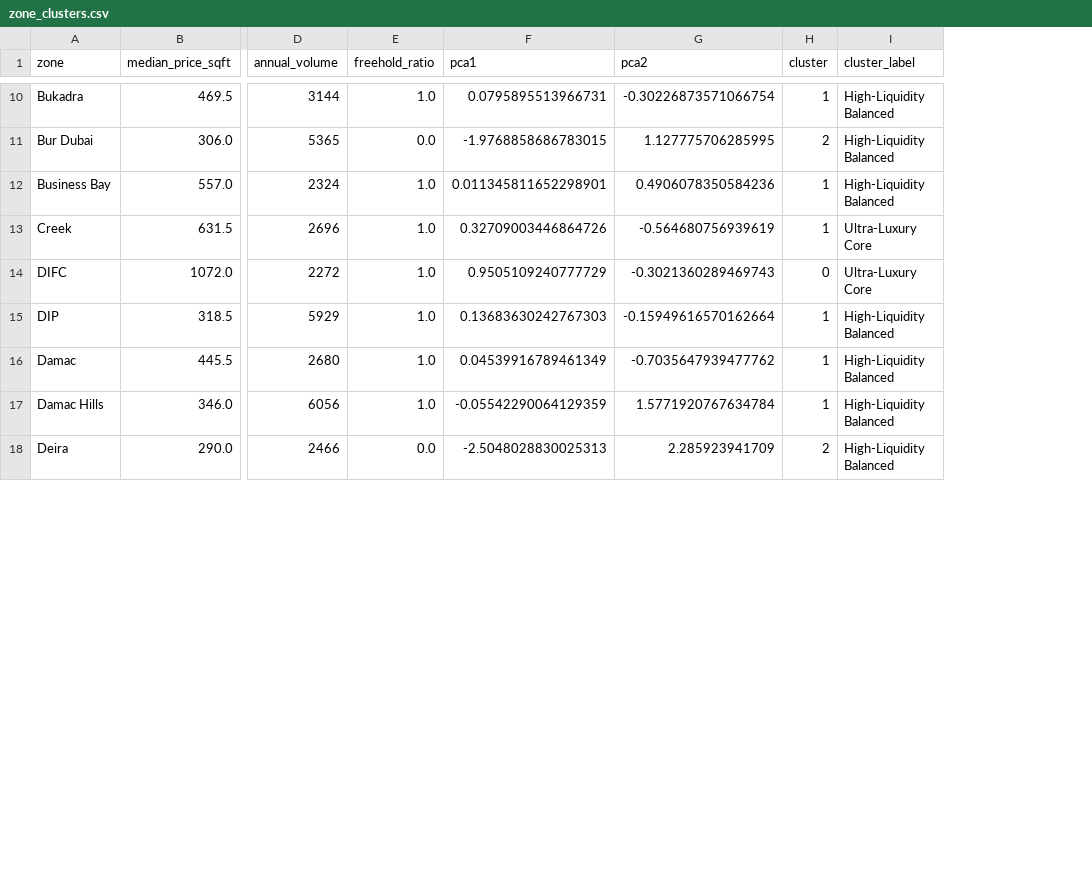
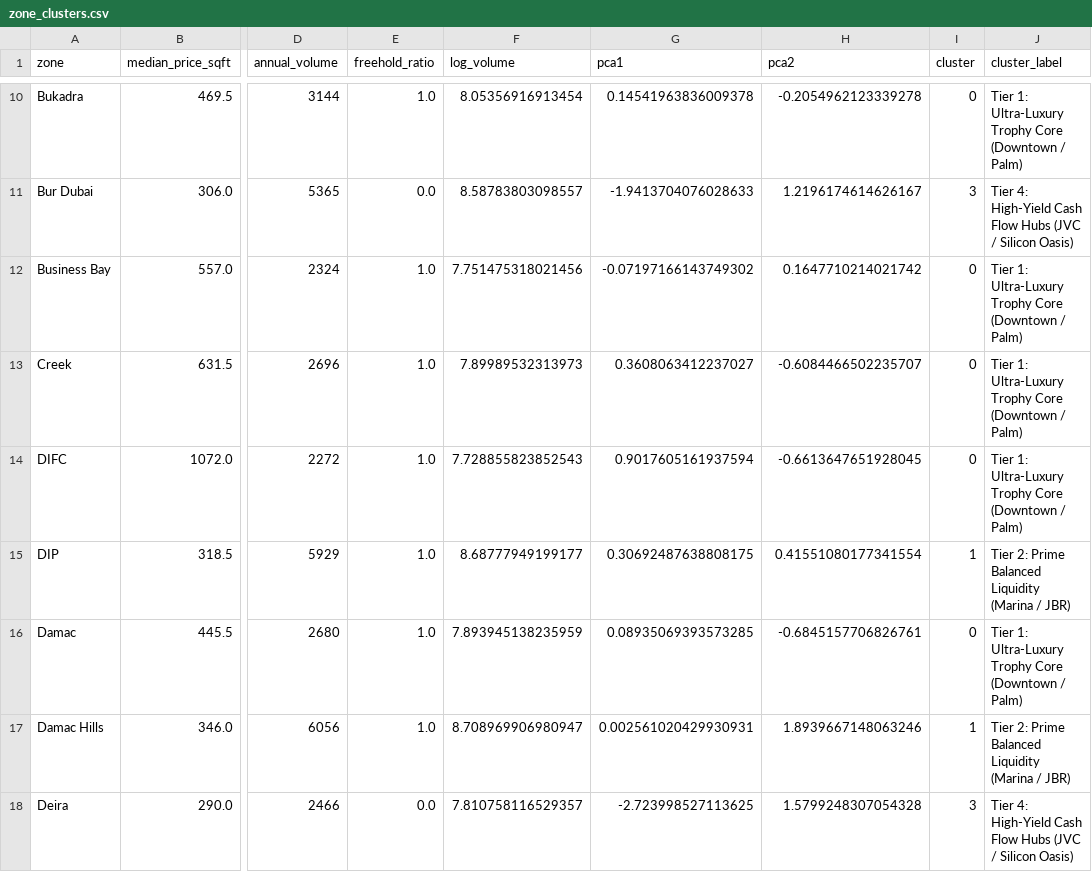
Before and after one commit to fathirrizkifadillah/Dubai-Real-Estate-2020---2026-, a CSV file: models/zone_clusters.csv, drawn as a sheet; only a part is shown, gaps mark what is left out; addresses are those after the commit; the diff covers the shown part only; the diff names each change by its address in the sheet, - before the commit and + after, or states it on an @@ line.

```diff
--- a/models/zone_clusters.csv
+++ b/models/zone_clusters.csv
+column F (log_volume), rows 10-18: 8.05356916913454 | 8.58783803098557 | 7.751475318021456 | 7.89989532313973 | 7.728855823852543 | 8.68777949199177 | 7.893945138235959 | 8.708969906980947 | 7.810758116529357
-G10 (pca1): 0.0795895513966731
+G10 (pca1): 0.14541963836009378
-H10 (pca2): -0.30226873571066754
+H10 (pca2): -0.2054962123339278
-I10 (cluster): 1
+I10 (cluster): 0
-J10 (cluster_label): High-Liquidity Balanced
+J10 (cluster_label): Tier 1: Ultra-Luxury Trophy Core (Downtown / Palm)
-G11 (pca1): -1.9768858686783015
+G11 (pca1): -1.9413704076028633
-H11 (pca2): 1.127775706285995
+H11 (pca2): 1.2196174614626167
-I11 (cluster): 2
+I11 (cluster): 3
-J11 (cluster_label): High-Liquidity Balanced
+J11 (cluster_label): Tier 4: High-Yield Cash Flow Hubs (JVC / Silicon Oasis)
-G12 (pca1): 0.011345811652298901
+G12 (pca1): -0.07197166143749302
-H12 (pca2): 0.4906078350584236
+H12 (pca2): 0.1647710214021742
-I12:I13 (cluster): 1
+I12:I13 (cluster): 0
-J12 (cluster_label): High-Liquidity Balanced
+J12 (cluster_label): Tier 1: Ultra-Luxury Trophy Core (Downtown / Palm)
-G13 (pca1): 0.32709003446864726
+G13 (pca1): 0.3608063412237027
-H13 (pca2): -0.564680756939619
+H13 (pca2): -0.6084466502235707
-J13:J14 (cluster_label): Ultra-Luxury Core
+J13:J14 (cluster_label): Tier 1: Ultra-Luxury Trophy Core (Downtown / Palm)
-G14 (pca1): 0.9505109240777729
+G14 (pca1): 0.9017605161937594
-H14 (pca2): -0.3021360289469743
+H14 (pca2): -0.6613647651928045
-G15 (pca1): 0.13683630242767303
+G15 (pca1): 0.30692487638808175
-H15 (pca2): -0.15949616570162664
+H15 (pca2): 0.41551080177341554
-J15 (cluster_label): High-Liquidity Balanced
+J15 (cluster_label): Tier 2: Prime Balanced Liquidity (Marina / JBR)
-G16 (pca1): 0.04539916789461349
+G16 (pca1): 0.08935069393573285
-H16 (pca2): -0.7035647939477762
+H16 (pca2): -0.6845157706826761
-I16 (cluster): 1
+I16 (cluster): 0
-J16 (cluster_label): High-Liquidity Balanced
+J16 (cluster_label): Tier 1: Ultra-Luxury Trophy Core (Downtown / Palm)
-G17 (pca1): -0.05542290064129359
+G17 (pca1): 0.002561020429930931
-H17 (pca2): 1.5771920767634784
+H17 (pca2): 1.8939667148063246
-J17 (cluster_label): High-Liquidity Balanced
+J17 (cluster_label): Tier 2: Prime Balanced Liquidity (Marina / JBR)
-G18 (pca1): -2.5048028830025313
+G18 (pca1): -2.723998527113625
-H18 (pca2): 2.285923941709
+H18 (pca2): 1.5799248307054328
-I18 (cluster): 2
+I18 (cluster): 3
-J18 (cluster_label): High-Liquidity Balanced
+J18 (cluster_label): Tier 4: High-Yield Cash Flow Hubs (JVC / Silicon Oasis)
```
Also changed, not shown: 156 edited cells elsewhere in this file, 25 other files.
